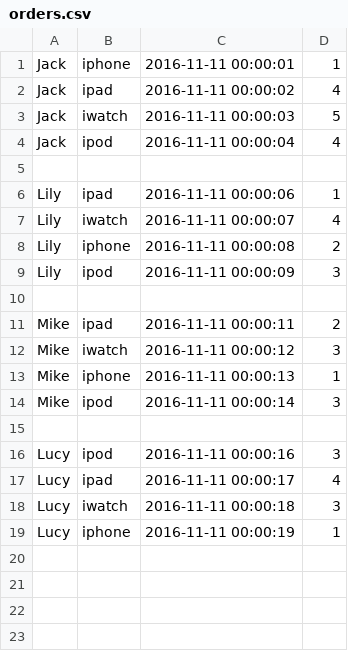
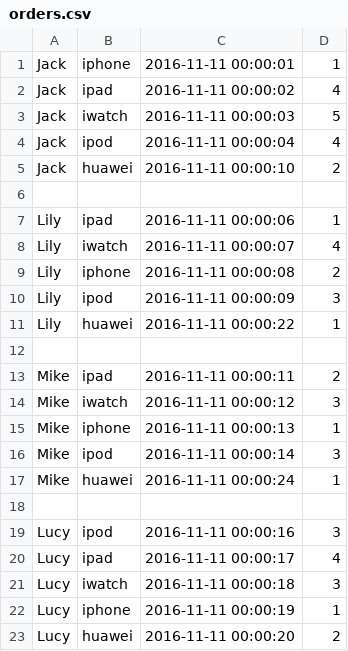
Before and after one commit to coderjiang2013/KafkaExample, a CSV file: demokafka.0.10.1.0/src/main/resources/orders.csv, drawn as a sheet; the diff names each change by its address in the sheet, - before the commit and + after, or states it on an @@ line.

```diff
--- a/demokafka.0.10.1.0/src/main/resources/orders.csv
+++ b/demokafka.0.10.1.0/src/main/resources/orders.csv
+row 5: Jack | huawei | 2016-11-11 00:00:10 | 2
+row 11: Lily | huawei | 2016-11-11 00:00:22 | 1
+row 17: Mike | huawei | 2016-11-11 00:00:24 | 1
+row 23: Lucy | huawei | 2016-11-11 00:00:20 | 2
```
Also changed, not shown: 3 other files.
